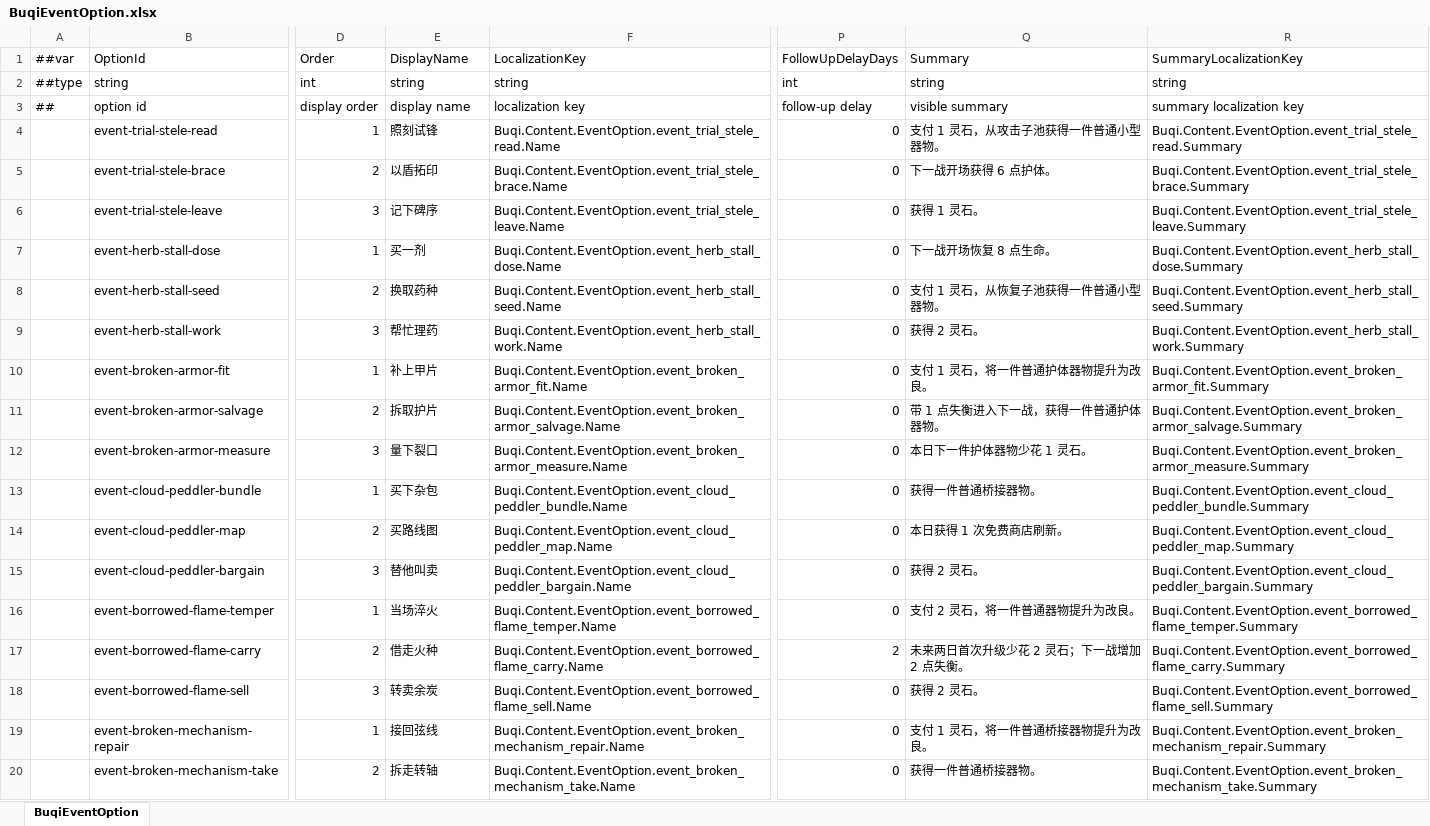
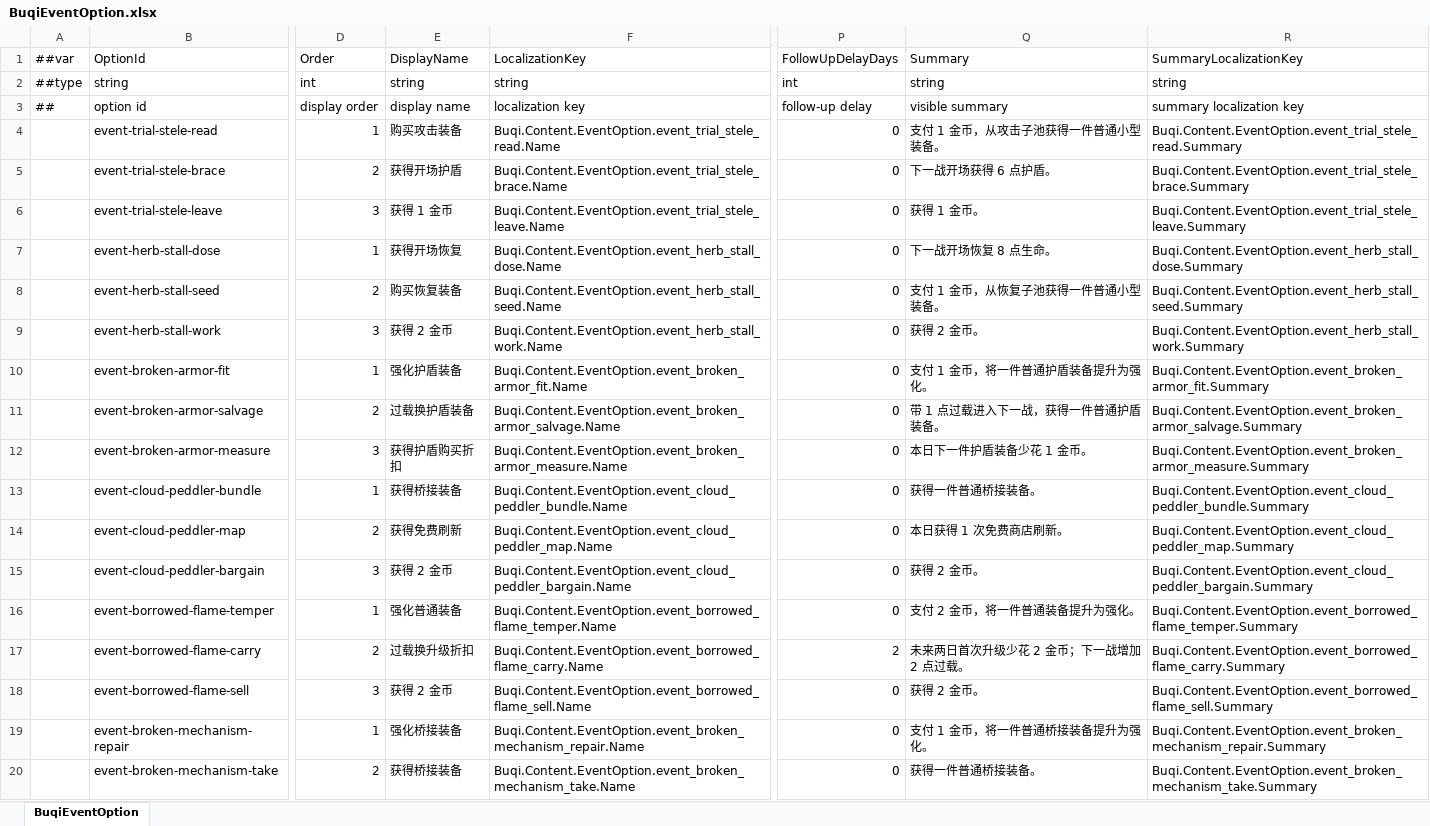
Before and after one commit to liuzhognxiu/GameDevelopmentKit, an Excel workbook: Design/Excel/GameHot/Datas/Buqi/BuqiEventOption.xlsx, sheet BuqiEventOption, drawn as a sheet; only a part is shown, gaps mark what is left out; values as stored, in another font and other column widths than the file's, no borders; the diff covers the shown part only; the diff names each change by its address in the sheet, - before the commit and + after, or states it on an @@ line.

```diff
--- a/Design/Excel/GameHot/Datas/Buqi/BuqiEventOption.xlsx (sheet BuqiEventOption)
+++ b/Design/Excel/GameHot/Datas/Buqi/BuqiEventOption.xlsx (sheet BuqiEventOption)
-E4 (DisplayName): 照刻试锋
+E4 (DisplayName): 购买攻击装备
-Q4 (Summary): 支付 1 灵石，从攻击子池获得一件普通小型器物。
+Q4 (Summary): 支付 1 金币，从攻击子池获得一件普通小型装备。
-E5 (DisplayName): 以盾拓印
+E5 (DisplayName): 获得开场护盾
-Q5 (Summary): 下一战开场获得 6 点护体。
+Q5 (Summary): 下一战开场获得 6 点护盾。
-E6 (DisplayName): 记下碑序
+E6 (DisplayName): 获得 1 金币
-Q6 (Summary): 获得 1 灵石。
+Q6 (Summary): 获得 1 金币。
-E7 (DisplayName): 买一剂
+E7 (DisplayName): 获得开场恢复
-E8 (DisplayName): 换取药种
+E8 (DisplayName): 购买恢复装备
-Q8 (Summary): 支付 1 灵石，从恢复子池获得一件普通小型器物。
+Q8 (Summary): 支付 1 金币，从恢复子池获得一件普通小型装备。
-E9 (DisplayName): 帮忙理药
+E9 (DisplayName): 获得 2 金币
-Q9 (Summary): 获得 2 灵石。
+Q9 (Summary): 获得 2 金币。
-E10 (DisplayName): 补上甲片
+E10 (DisplayName): 强化护盾装备
-Q10 (Summary): 支付 1 灵石，将一件普通护体器物提升为改良。
+Q10 (Summary): 支付 1 金币，将一件普通护盾装备提升为强化。
-E11 (DisplayName): 拆取护片
+E11 (DisplayName): 过载换护盾装备
-Q11 (Summary): 带 1 点失衡进入下一战，获得一件普通护体器物。
+Q11 (Summary): 带 1 点过载进入下一战，获得一件普通护盾装备。
-E12 (DisplayName): 量下裂口
+E12 (DisplayName): 获得护盾购买折扣
-Q12 (Summary): 本日下一件护体器物少花 1 灵石。
+Q12 (Summary): 本日下一件护盾装备少花 1 金币。
-E13 (DisplayName): 买下杂包
+E13 (DisplayName): 获得桥接装备
-Q13 (Summary): 获得一件普通桥接器物。
+Q13 (Summary): 获得一件普通桥接装备。
-E14 (DisplayName): 买路线图
+E14 (DisplayName): 获得免费刷新
-E15 (DisplayName): 替他叫卖
+E15 (DisplayName): 获得 2 金币
-Q15 (Summary): 获得 2 灵石。
+Q15 (Summary): 获得 2 金币。
-E16 (DisplayName): 当场淬火
+E16 (DisplayName): 强化普通装备
-Q16 (Summary): 支付 2 灵石，将一件普通器物提升为改良。
+Q16 (Summary): 支付 2 金币，将一件普通装备提升为强化。
-E17 (DisplayName): 借走火种
+E17 (DisplayName): 过载换升级折扣
-Q17 (Summary): 未来两日首次升级少花 2 灵石；下一战增加 2 点失衡。
+Q17 (Summary): 未来两日首次升级少花 2 金币；下一战增加 2 点过载。
-E18 (DisplayName): 转卖余炭
+E18 (DisplayName): 获得 2 金币
-Q18 (Summary): 获得 2 灵石。
+Q18 (Summary): 获得 2 金币。
-E19 (DisplayName): 接回弦线
+E19 (DisplayName): 强化桥接装备
-Q19 (Summary): 支付 1 灵石，将一件普通桥接器物提升为改良。
+Q19 (Summary): 支付 1 金币，将一件普通桥接装备提升为强化。
-E20 (DisplayName): 拆走转轴
+E20 (DisplayName): 获得桥接装备
-Q20 (Summary): 获得一件普通桥接器物。
+Q20 (Summary): 获得一件普通桥接装备。
```
Also changed, not shown: 106 edited cells elsewhere in this sheet, Design/Excel/GameHot/Datas/Buqi/BuqiEcho.xlsx, Design/Excel/GameHot/Datas/Buqi/BuqiEvent.xlsx, 57 other files.
